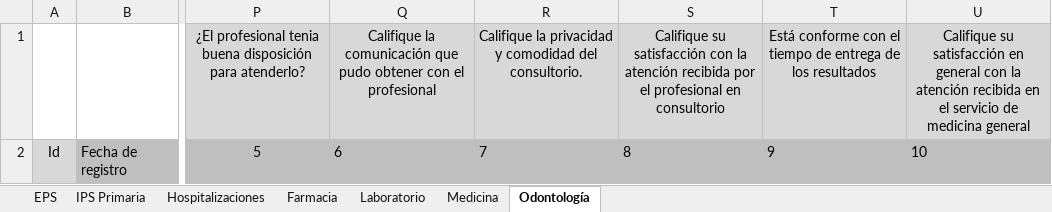
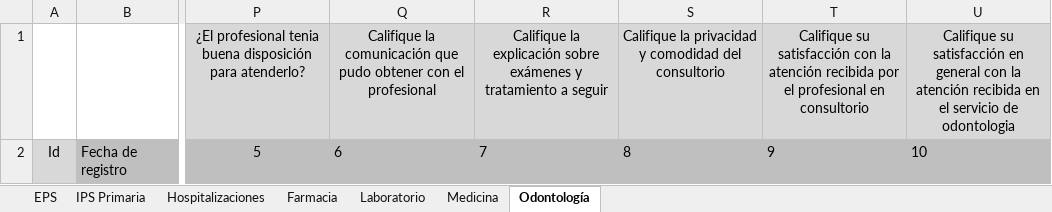
Before and after one commit to heilernova/appweb-ssm-back, an Excel workbook: src/Controllers/Surveys/Surveys.xlsx, sheet Odontología, drawn as a sheet; only a part is shown, gaps mark what is left out; values as stored, in another font and other column widths than the file's, no borders; conditional formats not drawn; the diff names each change by its address in the sheet, - before the commit and + after, or states it on an @@ line.

```diff
--- a/src/Controllers/Surveys/Surveys.xlsx (sheet Odontología)
+++ b/src/Controllers/Surveys/Surveys.xlsx (sheet Odontología)
-R1: Califique la privacidad y comodidad del consultorio.
+R1: Califique la explicación sobre exámenes y tratamiento a seguir
-S1: Califique su satisfacción con la atención recibida por el profesional en consultorio
+S1: Califique la privacidad y comodidad del consultorio
-T1: Está conforme con el tiempo de entrega de los resultados
+T1: Califique su satisfacción con la atención recibida por el profesional en consultorio
-U1: …servicio de medicina general
+U1: …servicio de odontologia
```
Also changed, not shown: sheet IPS Primaria, sheet Farmacia, sheet Medicina, sheet EPS.
